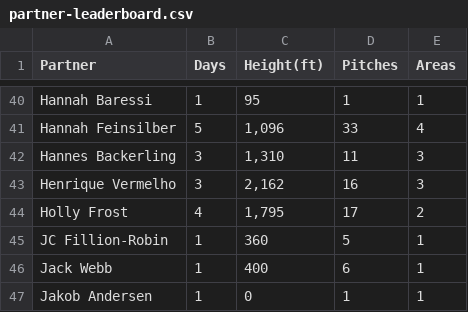
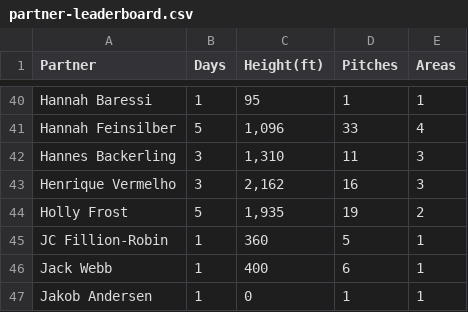
Before and after one commit to achiquit/websitejazzhands, a CSV file: climbing/data/partner-leaderboard.csv, drawn as a sheet; only a part is shown, gaps mark what is left out; the diff names each change by its address in the sheet, - before the commit and + after, or states it on an @@ line.

```diff
--- a/climbing/data/partner-leaderboard.csv
+++ b/climbing/data/partner-leaderboard.csv
-B44 (Days): 4
+B44 (Days): 5
-C44 (Height(ft)): 1,795
+C44 (Height(ft)): 1,935
-D44 (Pitches): 17
+D44 (Pitches): 19
```
Also changed, not shown: climbing/data/all-ticks.csv, climbing/data/all-time-stats.csv, 12 other files.
